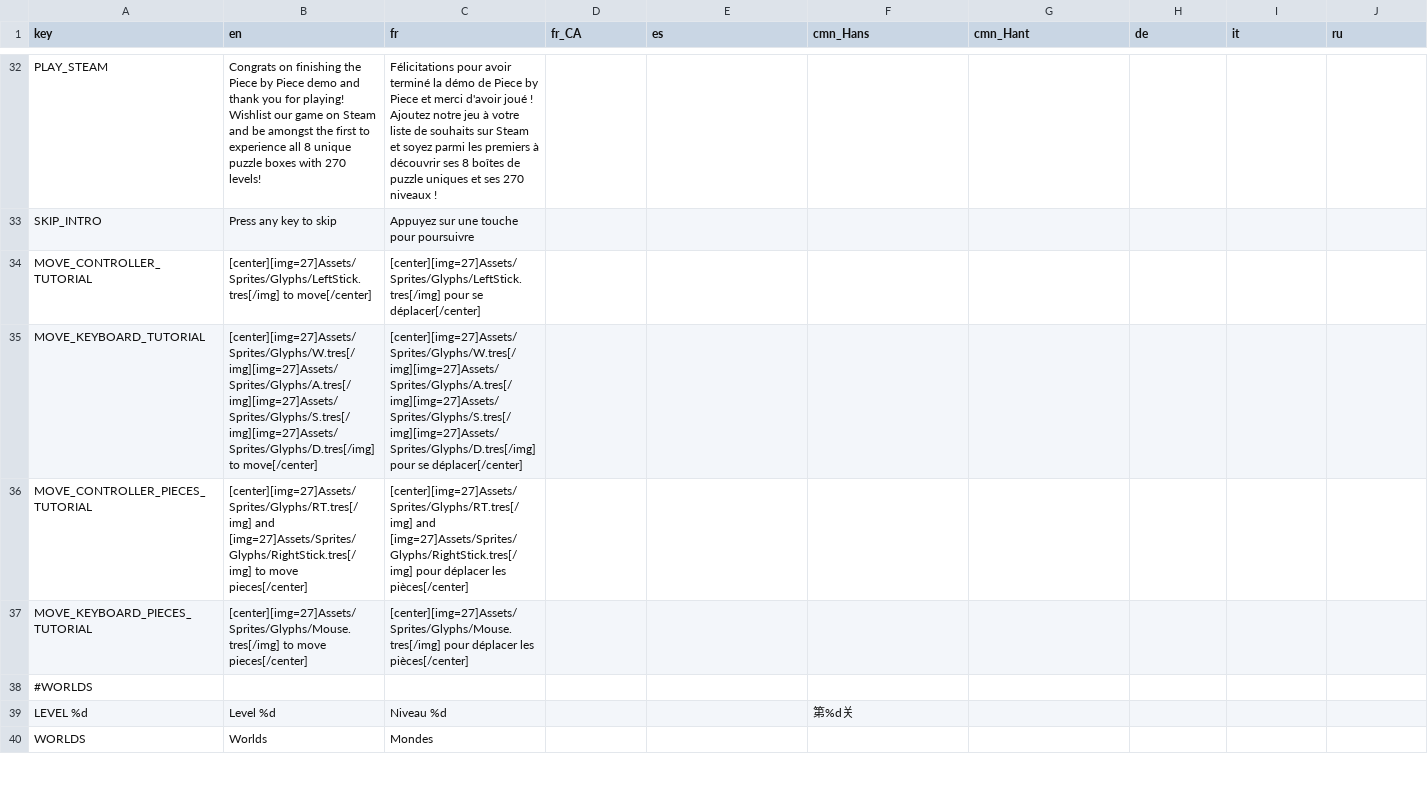
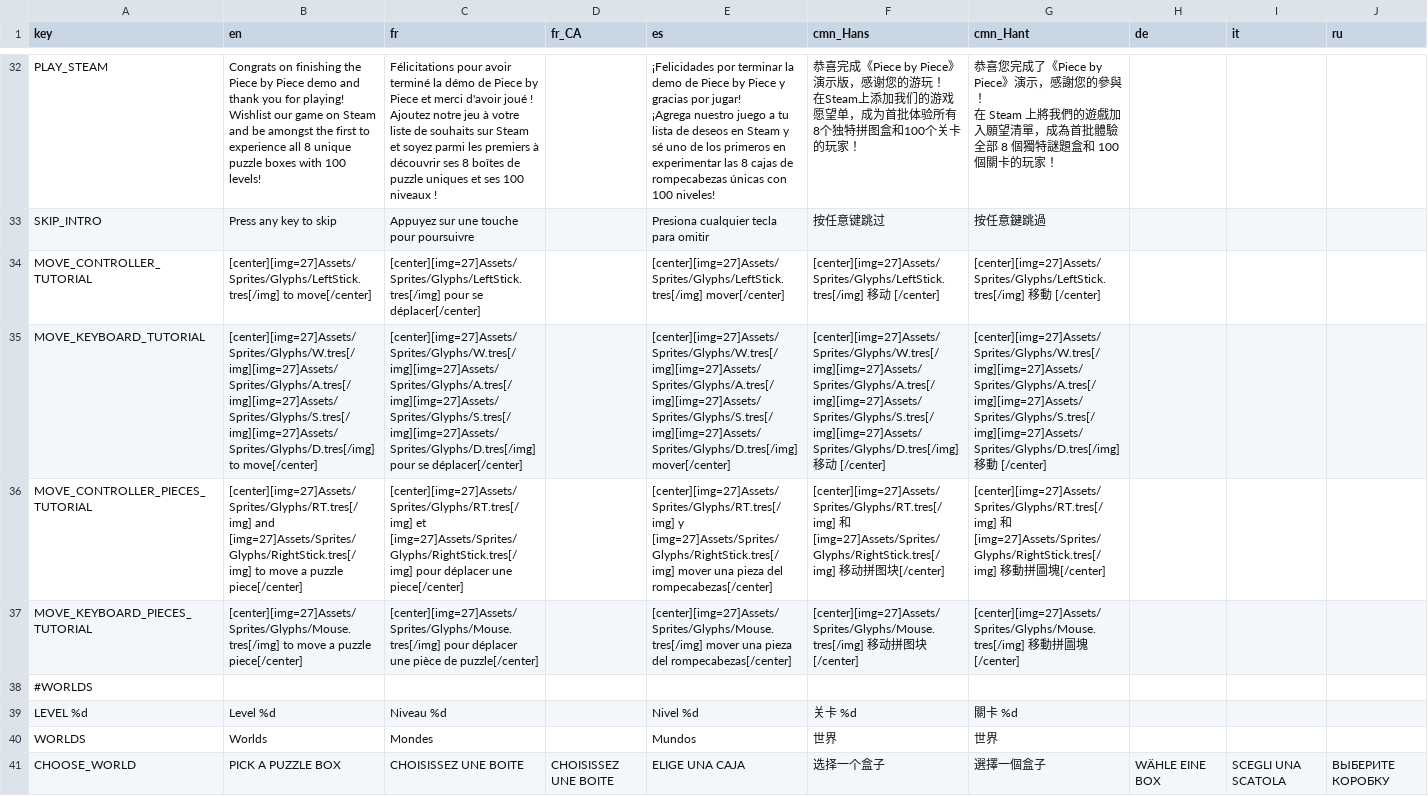
Before and after one commit to Psonbre/PieceByPiece, a CSV file: Translation/PieceByPieceTranslation - Localisation.csv, drawn as a sheet; only a part is shown, gaps mark what is left out; rows hold the shown columns only; ↵ is a line break in a cell; the diff covers the shown part only; the diff names each change by its address in the sheet, - before the commit and + after, or states it on an @@ line.

```diff
--- a/Translation/PieceByPieceTranslation - Localisation.csv
+++ b/Translation/PieceByPieceTranslation - Localisation.csv
-B32 (en): …boxes with 270 levels!
+B32 (en): …boxes with 100 levels!
-C32 (fr): …et ses 270 niveaux !
+C32 (fr): …et ses 100 niveaux !
-E32 (es): (empty)
+E32 (es): ¡Felicidades por terminar la demo de Piece by Piece y gracias por jugar! ↵ ¡Agrega nuestro juego a tu lista de deseos en Steam y sé uno de los primeros en experimentar las 8 cajas de rompecabezas únicas con 100 niveles!
-F32 (cmn_Hans): (empty)
+F32 (cmn_Hans): 恭喜完成《Piece by Piece》演示版，感谢您的游玩！ ↵ 在Steam上添加我们的游戏愿望单，成为首批体验所有8个独特拼图盒和100个关卡的玩家！
-G32 (cmn_Hant): (empty)
+G32 (cmn_Hant): 恭喜您完成了《Piece by Piece》演示，感謝您的參與！ ↵ 在 Steam 上將我們的遊戲加入願望清單，成為首批體驗全部 8 個獨特謎題盒和 100 個關卡的玩家！
-E33 (es): (empty)
+E33 (es): Presiona cualquier tecla para omitir
-F33 (cmn_Hans): (empty)
+F33 (cmn_Hans): 按任意键跳过
-G33 (cmn_Hant): (empty)
+G33 (cmn_Hant): 按任意鍵跳過
-E34 (es): (empty)
+E34 (es): [center][img=27]Assets/Sprites/Glyphs/LeftStick.tres[/img] mover[/center]
-F34 (cmn_Hans): (empty)
+F34 (cmn_Hans): [center][img=27]Assets/Sprites/Glyphs/LeftStick.tres[/img] 移动 [/center]
-G34 (cmn_Hant): (empty)
+G34 (cmn_Hant): [center][img=27]Assets/Sprites/Glyphs/LeftStick.tres[/img] 移動 [/center]
-E35 (es): (empty)
+E35 (es): [center][img=27]Assets/Sprites/Glyphs/W.tres[/img][img=27]Assets/Sprites/Glyphs/A.tres[/img][img=27]Assets/Sprites/Glyphs/S.tres[/img][img=27]Assets/Sprites/Glyphs/D.tres[/img] mover[/center]
-F35 (cmn_Hans): (empty)
+F35 (cmn_Hans): [center][img=27]Assets/Sprites/Glyphs/W.tres[/img][img=27]Assets/Sprites/Glyphs/A.tres[/img][img=27]Assets/Sprites/Glyphs/S.tres[/img][img=27]Assets/Sprites/Glyphs/D.tres[/img] 移动 [/center]
-G35 (cmn_Hant): (empty)
+G35 (cmn_Hant): [center][img=27]Assets/Sprites/Glyphs/W.tres[/img][img=27]Assets/Sprites/Glyphs/A.tres[/img][img=27]Assets/Sprites/Glyphs/S.tres[/img][img=27]Assets/Sprites/Glyphs/D.tres[/img] 移動 [/center]
-B36 (en): …to move pieces[/center]
+B36 (en): …to move a puzzle piece[/center]
-C36 (fr): [center][img=27]Assets/Sprites/Glyphs/RT.tres[/img] and [img=27]Assets/Sprites/Glyphs/RightStick.tres[/img] pour déplacer les pièces[/center]
+C36 (fr): [center][img=27]Assets/Sprites/Glyphs/RT.tres[/img] et [img=27]Assets/Sprites/Glyphs/RightStick.tres[/img] pour déplacer une piece[/center]
-E36 (es): (empty)
+E36 (es): [center][img=27]Assets/Sprites/Glyphs/RT.tres[/img] y [img=27]Assets/Sprites/Glyphs/RightStick.tres[/img] mover una pieza del rompecabezas[/center]
-F36 (cmn_Hans): (empty)
+F36 (cmn_Hans): [center][img=27]Assets/Sprites/Glyphs/RT.tres[/img] 和 [img=27]Assets/Sprites/Glyphs/RightStick.tres[/img] 移动拼图块[/center]
-G36 (cmn_Hant): (empty)
+G36 (cmn_Hant): [center][img=27]Assets/Sprites/Glyphs/RT.tres[/img] 和 [img=27]Assets/Sprites/Glyphs/RightStick.tres[/img] 移動拼圖塊[/center]
-B37 (en): …to move pieces[/center]
+B37 (en): …to move a puzzle piece[/center]
-C37 (fr): …pour déplacer les pièces[/center]
+C37 (fr): …pour déplacer une pièce de puzzle[/center]
-E37 (es): (empty)
+E37 (es): [center][img=27]Assets/Sprites/Glyphs/Mouse.tres[/img] mover una pieza del rompecabezas[/center]
-F37 (cmn_Hans): (empty)
+F37 (cmn_Hans): [center][img=27]Assets/Sprites/Glyphs/Mouse.tres[/img] 移动拼图块[/center]
-G37 (cmn_Hant): (empty)
+G37 (cmn_Hant): [center][img=27]Assets/Sprites/Glyphs/Mouse.tres[/img] 移動拼圖塊[/center]
-E39 (es): (empty)
+E39 (es): Nivel %d
-F39 (cmn_Hans): 第%d关
+F39 (cmn_Hans): 关卡 %d
-G39 (cmn_Hant): (empty)
+G39 (cmn_Hant): 關卡 %d
-E40 (es): (empty)
+E40 (es): Mundos
-F40 (cmn_Hans): (empty)
+F40 (cmn_Hans): 世界
-G40 (cmn_Hant): (empty)
+G40 (cmn_Hant): 世界
+row 41: CHOOSE_WORLD | PICK A PUZZLE BOX | CHOISISSEZ UNE BOITE | CHOISISSEZ UNE BOITE | ELIGE UNA CAJA | 选择一个盒子 | 選擇一個盒子 | WÄHLE EINE BOX | SCEGLI UNA SCATOLA | ВЫБЕРИТЕ КОРОБКУ
```
Also changed, not shown: 78 edited cells elsewhere in this file, 18 other files.
